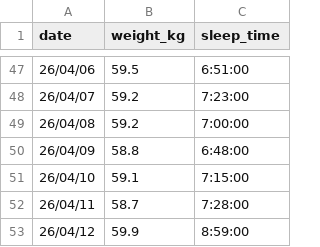
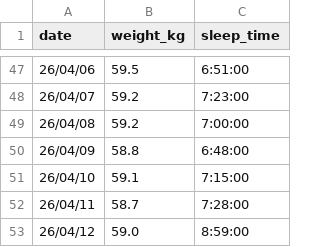
Before and after one commit to peridotan/health-chart, a CSV file: public/data.csv, drawn as a sheet; only a part is shown, gaps mark what is left out.

Commit message:
Update data.csv

```diff
--- a/public/data.csv
+++ b/public/data.csv
@@ -52,2 +52,2 @@ date,weight_kg,sleep_time
 26/04/11,58.7,7:28:00
-26/04/12,59.9,8:59:00
+26/04/12,59.0,8:59:00
```
